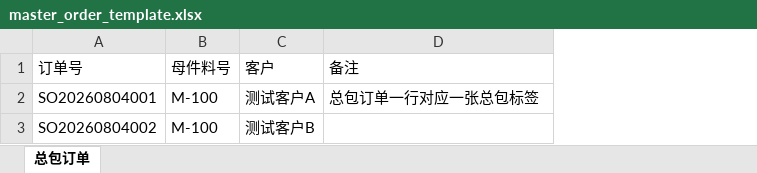
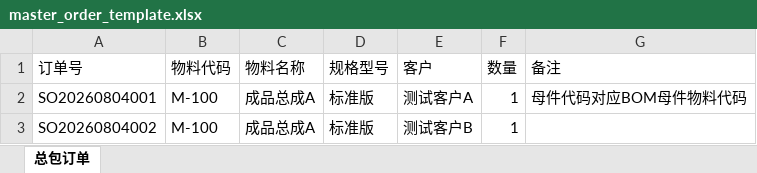
Before and after one commit to cheiyers/test, an Excel workbook: public/templates/master_order_template.xlsx, sheet 总包订单, drawn as a sheet; values as stored, in another font and other column widths than the file's, no borders; addresses are those after the commit; the diff names each change by its address in the sheet, - before the commit and + after, or states it on an @@ line.

```diff
--- a/public/templates/master_order_template.xlsx (sheet 总包订单)
+++ b/public/templates/master_order_template.xlsx (sheet 总包订单)
+column C (物料名称), rows 2-3: 成品总成A | 成品总成A
+column D (规格型号), rows 2-3: 标准版 | 标准版
+column F (数量), rows 2-3: 1 | 1
-B1: 母件料号
+B1: 物料代码
-G2 (备注): 总包订单一行对应一张总包标签
+G2 (备注): 母件代码对应BOM母件物料代码
```
Also changed, not shown: public/templates/accessory_order_template.xlsx, public/templates/bom_import_template.xlsx, 6 other files.
